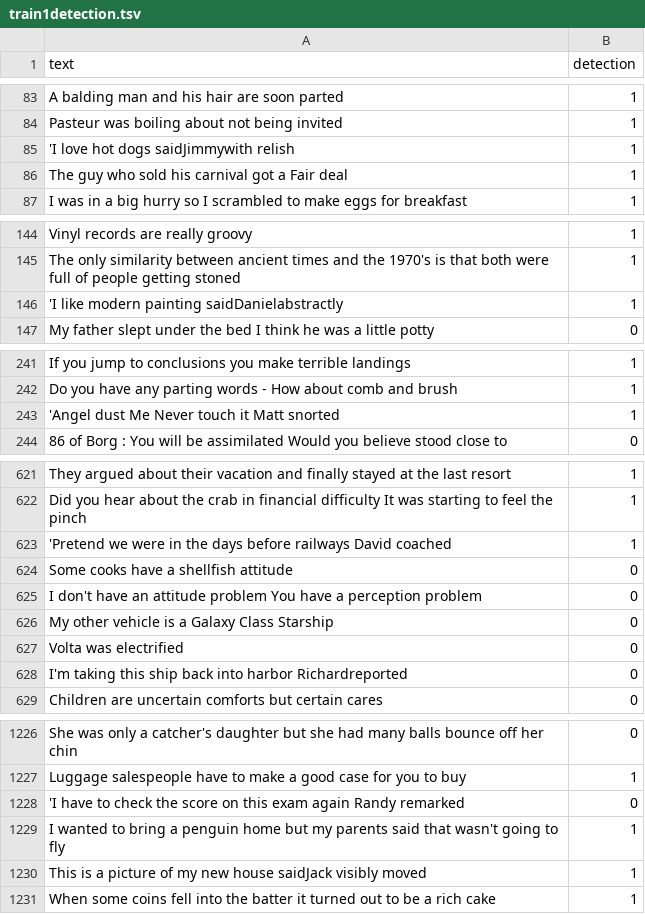
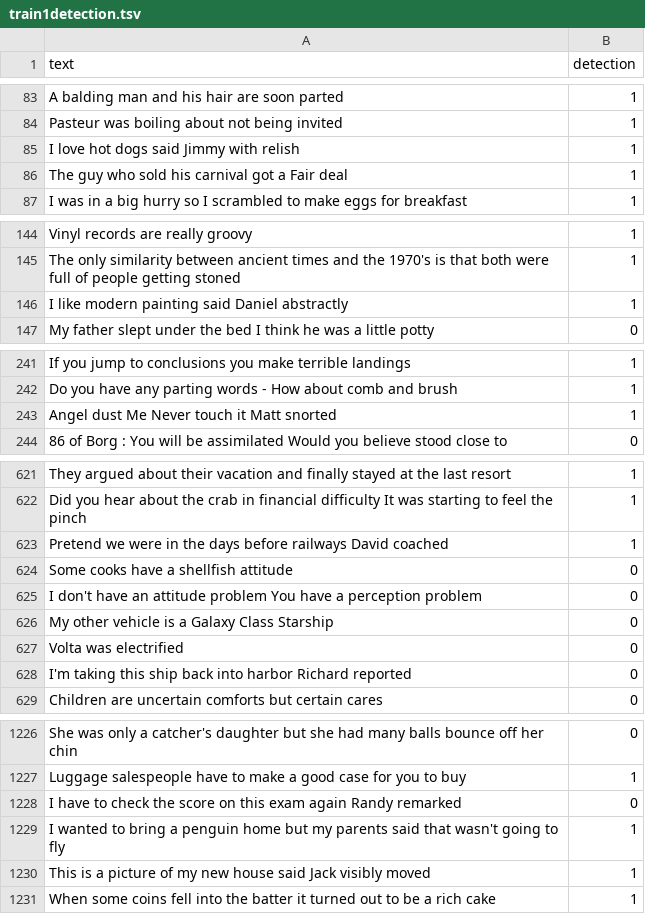
Before and after one commit to mie324/SPINN, a TSV file: train1detection.tsv, drawn as a sheet; only a part is shown, gaps mark what is left out; the diff covers the shown part only.

Commit message:
Changed csv file name string in the split data files

```diff
--- a/train1detection.tsv
+++ b/train1detection.tsv
@@ -84,3 +84,3 @@ A balding man and his hair are soon parted 	1
 Pasteur was boiling about not being invited 	1
-'I love hot dogs  saidJimmywith relish 	1
+ I love hot dogs  said Jimmy with relish 	1
 The guy who sold his carnival got a Fair deal 	1
@@ -145,3 +145,3 @@ Vinyl records are really groovy 	1
 The only similarity between ancient times and the 1970's is that both were full of people getting stoned 	1
-'I like modern painting  saidDanielabstractly 	1
+I like modern painting  said Daniel abstractly 	1
 My father slept under the bed  I think he was a little potty 	0
@@ -242,3 +242,3 @@ If you jump to conclusions  you make terrible landings 	1
 Do you have any parting words  - How about comb and brush 	1
-'Angel dust  Me  Never touch it  Matt snorted 	1
+ Angel dust  Me  Never touch it  Matt snorted 	1
 86 of Borg : You will be assimilated  Would you believe  stood close to 	0
@@ -622,3 +622,3 @@ They argued about their vacation and finally stayed at the last resort 	1
 Did you hear about the crab in financial difficulty  It was starting to feel the pinch 	1
-'Pretend we were in the days before railways  David coached 	1
+ Pretend we were in the days before railways  David coached 	1
 Some cooks have a shellfish attitude 	0
@@ -627,3 +627,3 @@ My other vehicle is a Galaxy Class Starship	0
 Volta was electrified 	0
-I'm taking this ship back into harbor Richardreported 	0
+I'm taking this ship back into harbor  Richard reported 	0
 Children are uncertain comforts but certain cares 	0
@@ -1227,5 +1227,5 @@ She was only a catcher's daughter  but she had many balls bounce off her chin 	0
 Luggage salespeople have to make a good case for you to buy 	1
-'I have to check the score on this exam again  Randy remarked 	0
+ I have to check the score on this exam again  Randy remarked 	0
 I wanted to bring a penguin home but my parents said that wasn't going to fly 	1
-This is a picture of my new house  saidJack visibly moved 	1
+This is a picture of my new house  said Jack  visibly moved 	1
 When some coins fell into the batter it turned out to be a rich cake 	1
```
Also changed, not shown: 14 edited cells elsewhere in this file, test1detection.tsv, test1location.tsv, 5 other files.
